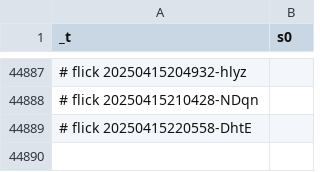
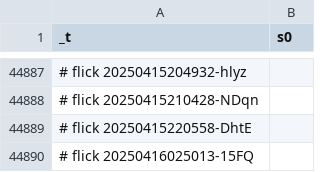
Before and after one commit to abikesa/resonate, a CSV file: kitabo/ensi/ukubona/donorcase/test3/assets/csv/esrd_s0_overall.csv, drawn as a sheet; only a part is shown, gaps mark what is left out.

Commit message:
kitabo/ensi/ukubona/donorcase/test3/assets/csv/esrd_s0_overall.csv

```diff
--- a/kitabo/ensi/ukubona/donorcase/test3/assets/csv/esrd_s0_overall.csv
+++ b/kitabo/ensi/ukubona/donorcase/test3/assets/csv/esrd_s0_overall.csv
@@ -44889 +44889,2 @@ _t,s0
 # flick 20250415220558-DhtE
+# flick 20250416025013-15FQ
```
